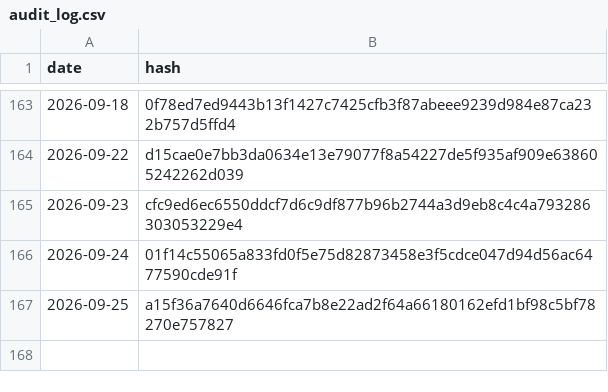
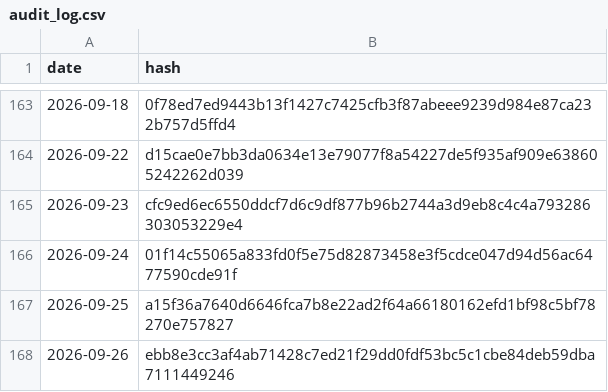
Before and after one commit to BibhaCoder/AAPIS-Audit-Log, a CSV file: audit_log.csv, drawn as a sheet; only a part is shown, gaps mark what is left out; the diff names each change by its address in the sheet, - before the commit and + after, or states it on an @@ line.

Commit message:
Public Audit Update 2026-09-26

```diff
--- a/audit_log.csv
+++ b/audit_log.csv
+row 168: 2026-09-26 | ebb8e3cc3af4ab71428c7ed21f29dd0fdf53bc5c1cbe84deb59dba7111449246
```
